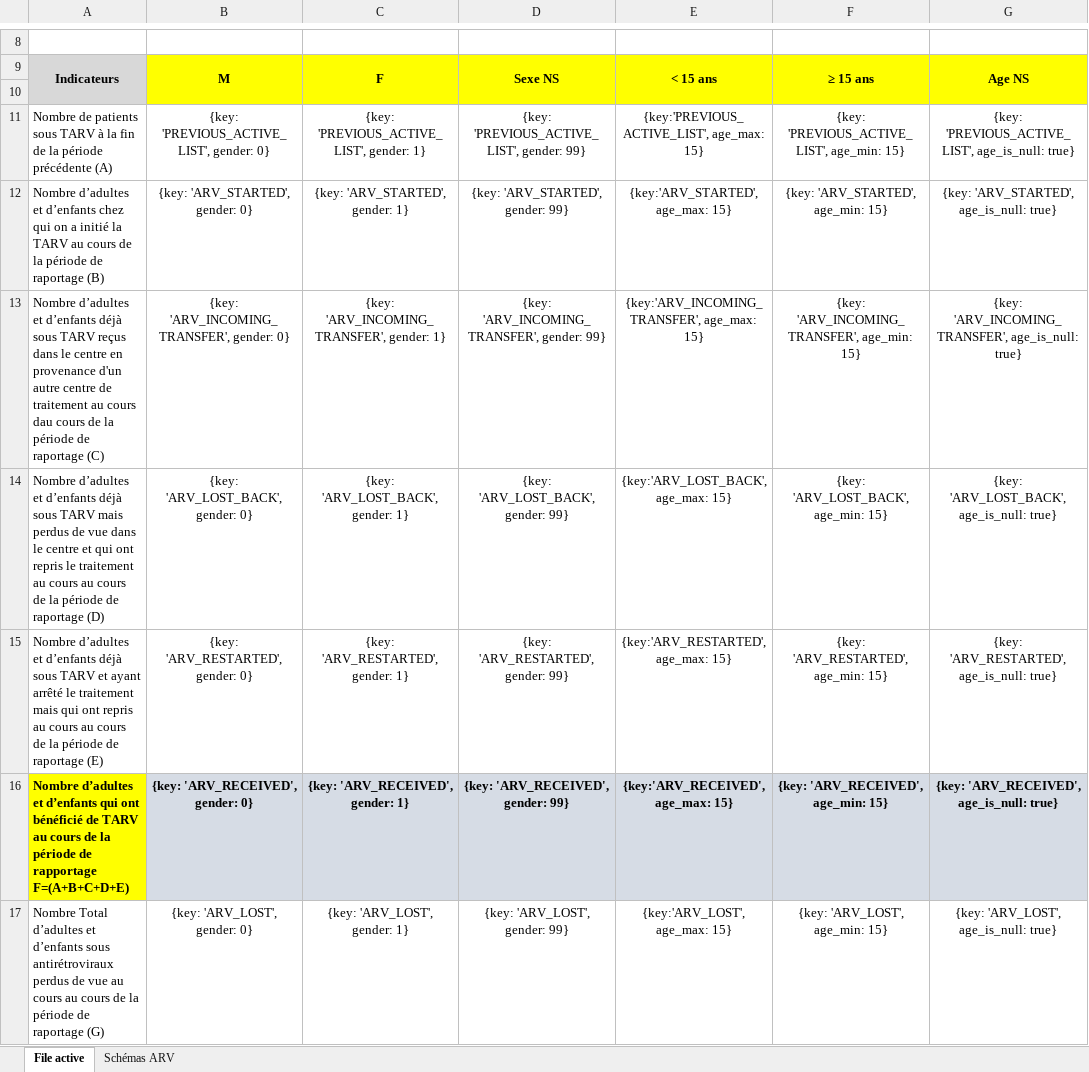
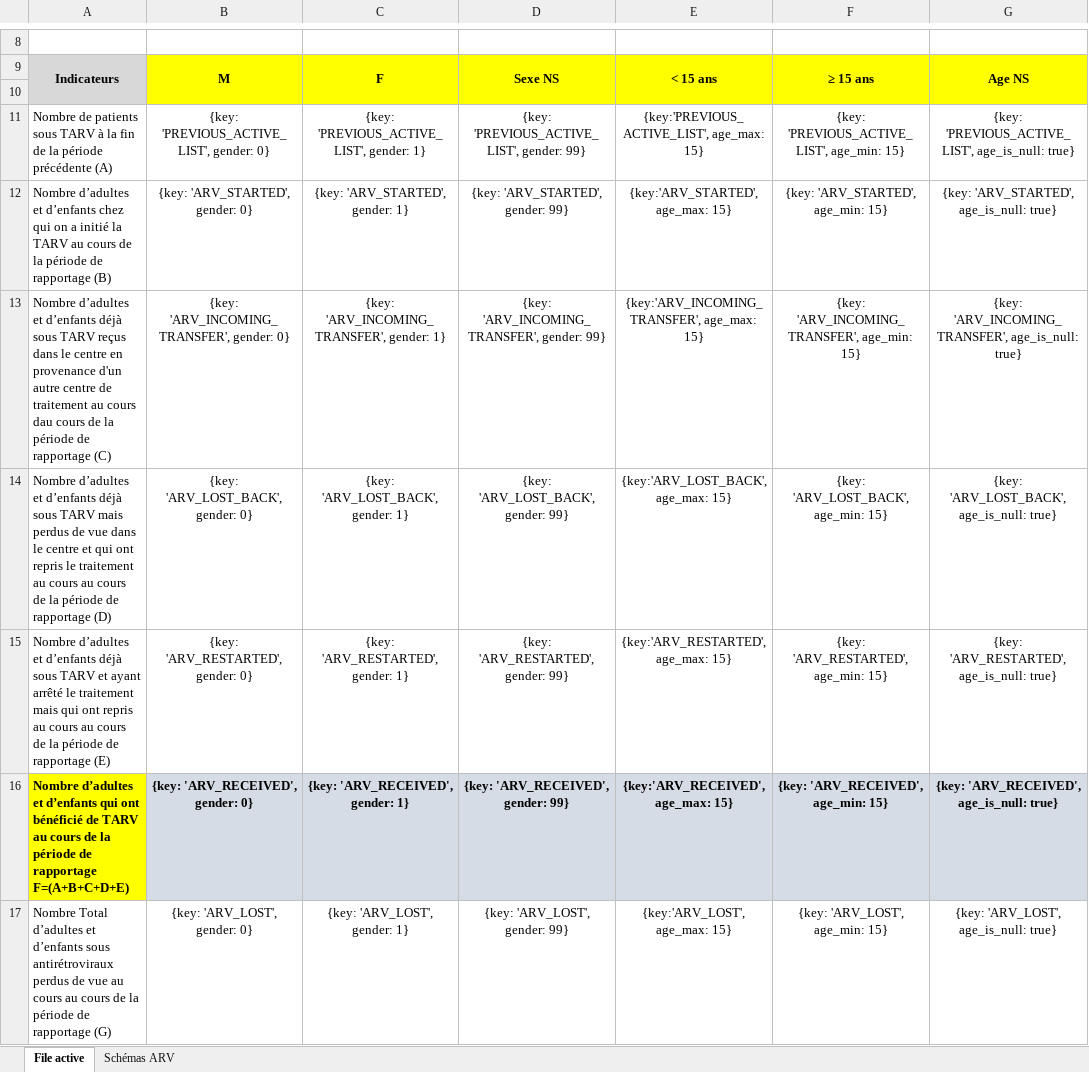
Before and after one commit to Solthis/Fugen-2.0, an Excel workbook: resources/report_template.xlsx, sheet File active, drawn as a sheet; only a part is shown, gaps mark what is left out; values as stored, in another font and other column widths than the file's, no borders; the diff covers the shown part only; the diff names each change by its address in the sheet, - before the commit and + after, or states it on an @@ line.

Commit message:
Fix typo in template

```diff
--- a/resources/report_template.xlsx (sheet File active)
+++ b/resources/report_template.xlsx (sheet File active)
-A12: …période de raportage (B)
+A12: …période de rapportage (B)
-A13: …période de raportage (C)
+A13: …période de rapportage (C)
-A14: …période de raportage (D)
+A14: …période de rapportage (D)
-A15: …période de raportage (E)
+A15: …période de rapportage (E)
-A17: …période de raportage (G)
+A17: …période de rapportage (G)
```
Also changed, not shown: 5 edited cells elsewhere in this sheet, charts or pictures.
